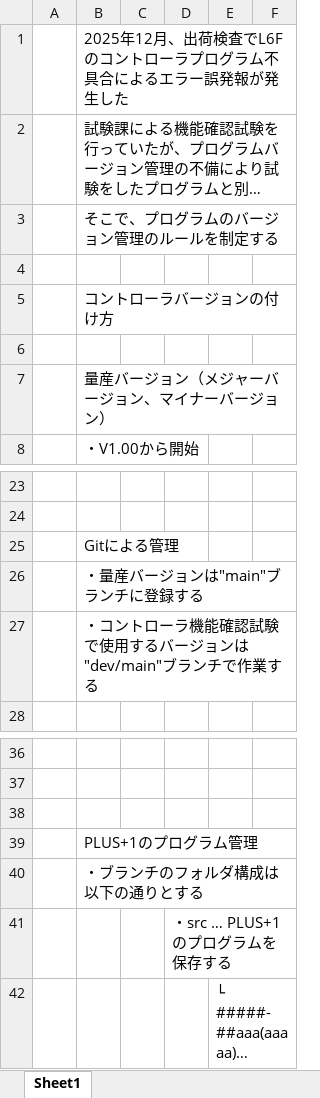
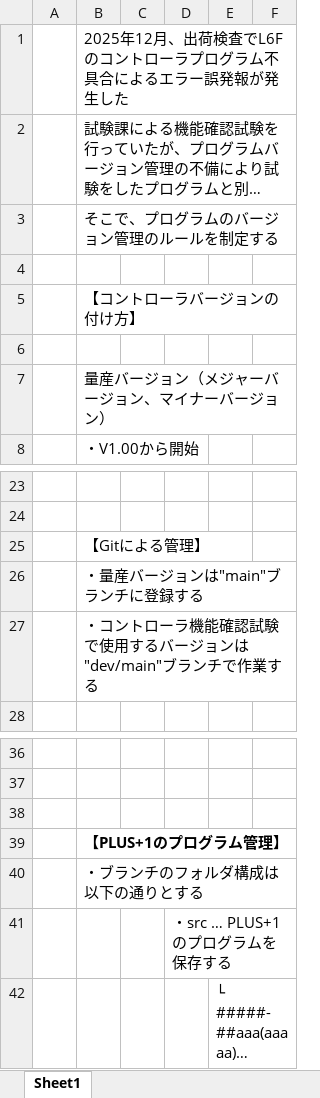
Before and after one commit to Wat117029/myTest, an Excel workbook: プログラムバージョン管理/プログラムバージョン管理.xlsx, sheet Sheet1, drawn as a sheet; only a part is shown, gaps mark what is left out; long unchanged cells end in …; values as stored, in another font and other column widths than the file's, no borders; charts and pictures not drawn; the diff covers the shown part only; the diff names each change by its address in the sheet, - before the commit and + after, or states it on an @@ line.

```diff
--- a/プログラムバージョン管理/プログラムバージョン管理.xlsx (sheet Sheet1)
+++ b/プログラムバージョン管理/プログラムバージョン管理.xlsx (sheet Sheet1)
-B5: コントローラバージョンの付け方
+B5: 【コントローラバージョンの付け方】
-B25: Gitによる管理
+B25: 【Gitによる管理】
-B39: PLUS+1のプログラム管理
+B39: 【PLUS+1のプログラム管理】
-B39 bold: off
+B39 bold: on
```
Also changed, not shown: 29 added rows and 2 edited cells elsewhere in this sheet, charts or pictures, コントローラ履歴/コントローラ品番一覧.xlsm, 1 other file.
